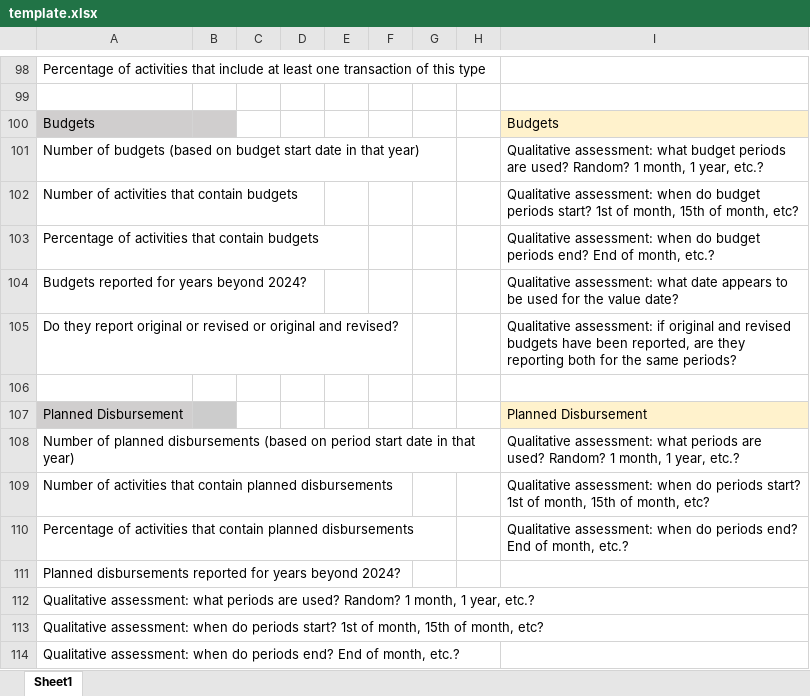
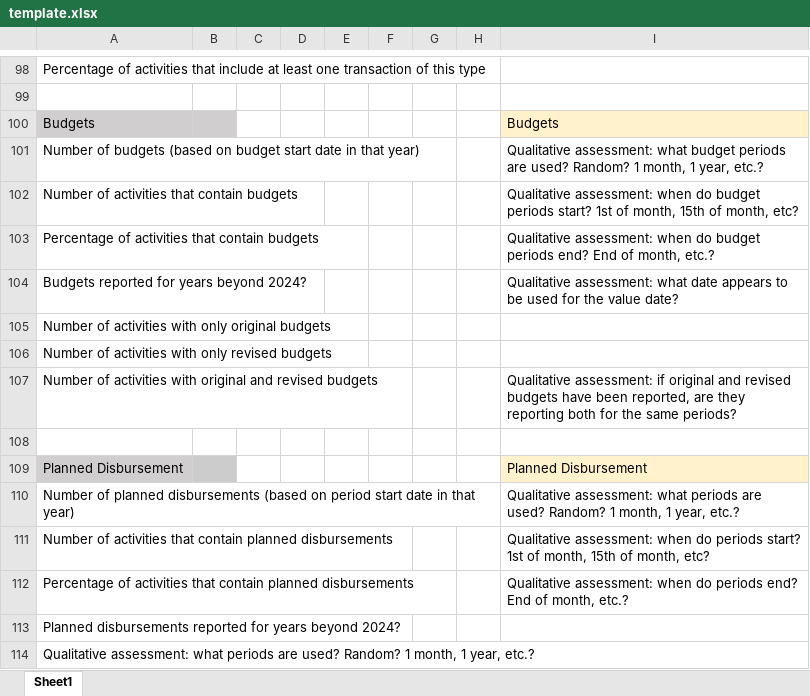
Before and after one commit to akmiller01/how-publishers-publish, an Excel workbook: template.xlsx, sheet Sheet1, drawn as a sheet; only a part is shown, gaps mark what is left out; the shorter side is filled out with more unchanged rows; values as stored, in another font and other column widths than the file's, no borders; addresses are those after the commit; the diff names each change by its address in the sheet, - before the commit and + after, or states it on an @@ line.

```diff
--- a/template.xlsx (sheet Sheet1)
+++ b/template.xlsx (sheet Sheet1)
+row 105: Number of activities with only original budgets
+row 106: Number of activities with only revised budgets
-A107: Do they report original or revised or original and revised?
+A107: Number of activities with original and revised budgets
```
Also changed, not shown: output/drc/publisher.xlsx, 1 other file.
